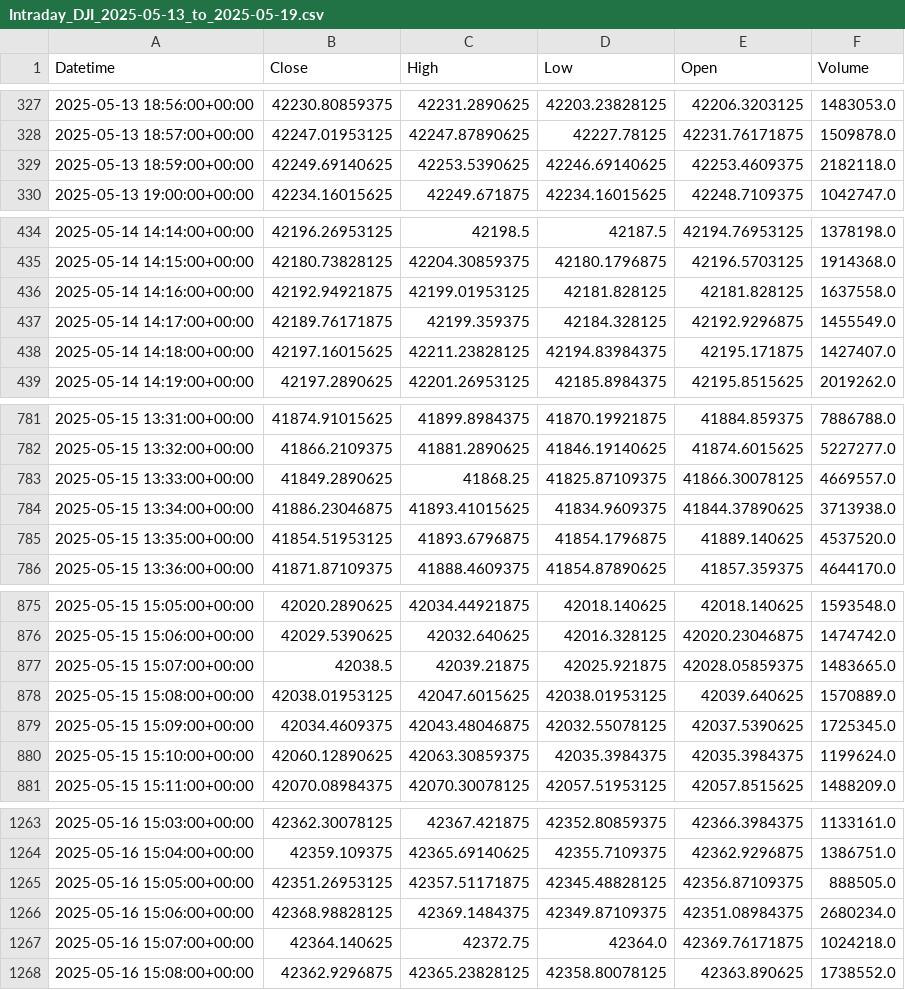
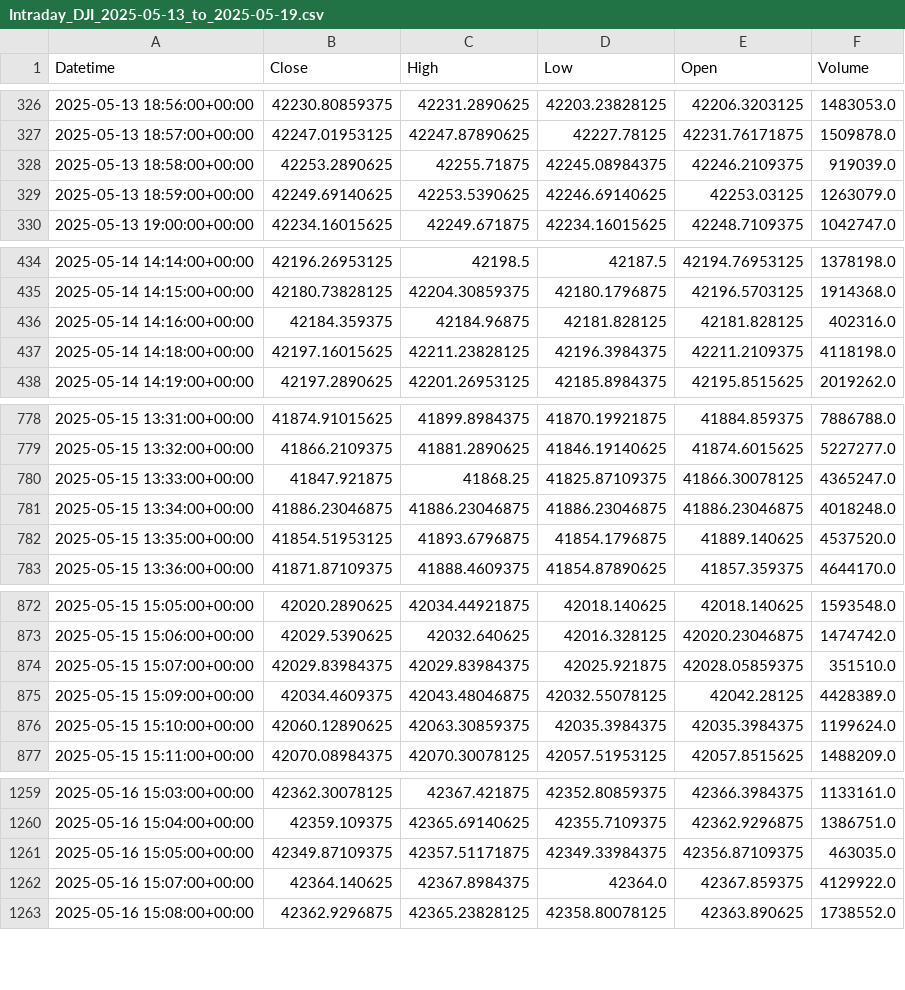
Before and after one commit to krishanggupta/MarketAnalysis, a CSV file: Daily_backup_files/Intraday_DJI_2025-05-13_to_2025-05-19.csv, drawn as a sheet; only a part is shown, gaps mark what is left out; the diff covers the shown part only.

```diff
--- a/Daily_backup_files/Intraday_DJI_2025-05-13_to_2025-05-19.csv
+++ b/Daily_backup_files/Intraday_DJI_2025-05-13_to_2025-05-19.csv
@@ -328,3 +327,4 @@ Datetime,Close,High,Low,Open,Volume
 2025-05-13 18:57:00+00:00,42247.01953125,42247.87890625,42227.78125,42231.76171875,1509878.0
-2025-05-13 18:59:00+00:00,42249.69140625,42253.5390625,42246.69140625,42253.4609375,2182118.0
+2025-05-13 18:58:00+00:00,42253.2890625,42255.71875,42245.08984375,42246.2109375,919039.0
+2025-05-13 18:59:00+00:00,42249.69140625,42253.5390625,42246.69140625,42253.03125,1263079.0
 2025-05-13 19:00:00+00:00,42234.16015625,42249.671875,42234.16015625,42248.7109375,1042747.0
@@ -435,5 +435,4 @@ Datetime,Close,High,Low,Open,Volume
 2025-05-14 14:15:00+00:00,42180.73828125,42204.30859375,42180.1796875,42196.5703125,1914368.0
-2025-05-14 14:16:00+00:00,42192.94921875,42199.01953125,42181.828125,42181.828125,1637558.0
-2025-05-14 14:17:00+00:00,42189.76171875,42199.359375,42184.328125,42192.9296875,1455549.0
-2025-05-14 14:18:00+00:00,42197.16015625,42211.23828125,42194.83984375,42195.171875,1427407.0
+2025-05-14 14:16:00+00:00,42184.359375,42184.96875,42181.828125,42181.828125,402316.0
+2025-05-14 14:18:00+00:00,42197.16015625,42211.23828125,42196.3984375,42211.2109375,4118198.0
 2025-05-14 14:19:00+00:00,42197.2890625,42201.26953125,42185.8984375,42195.8515625,2019262.0
@@ -782,4 +779,4 @@ Datetime,Close,High,Low,Open,Volume
 2025-05-15 13:32:00+00:00,41866.2109375,41881.2890625,41846.19140625,41874.6015625,5227277.0
-2025-05-15 13:33:00+00:00,41849.2890625,41868.25,41825.87109375,41866.30078125,4669557.0
-2025-05-15 13:34:00+00:00,41886.23046875,41893.41015625,41834.9609375,41844.37890625,3713938.0
+2025-05-15 13:33:00+00:00,41847.921875,41868.25,41825.87109375,41866.30078125,4365247.0
+2025-05-15 13:34:00+00:00,41886.23046875,41886.23046875,41886.23046875,41886.23046875,4018248.0
 2025-05-15 13:35:00+00:00,41854.51953125,41893.6796875,41854.1796875,41889.140625,4537520.0
@@ -876,5 +873,4 @@ Datetime,Close,High,Low,Open,Volume
 2025-05-15 15:06:00+00:00,42029.5390625,42032.640625,42016.328125,42020.23046875,1474742.0
-2025-05-15 15:07:00+00:00,42038.5,42039.21875,42025.921875,42028.05859375,1483665.0
-2025-05-15 15:08:00+00:00,42038.01953125,42047.6015625,42038.01953125,42039.640625,1570889.0
-2025-05-15 15:09:00+00:00,42034.4609375,42043.48046875,42032.55078125,42037.5390625,1725345.0
+2025-05-15 15:07:00+00:00,42029.83984375,42029.83984375,42025.921875,42028.05859375,351510.0
+2025-05-15 15:09:00+00:00,42034.4609375,42043.48046875,42032.55078125,42042.28125,4428389.0
 2025-05-15 15:10:00+00:00,42060.12890625,42063.30859375,42035.3984375,42035.3984375,1199624.0
@@ -1264,5 +1260,4 @@ Datetime,Close,High,Low,Open,Volume
 2025-05-16 15:04:00+00:00,42359.109375,42365.69140625,42355.7109375,42362.9296875,1386751.0
-2025-05-16 15:05:00+00:00,42351.26953125,42357.51171875,42345.48828125,42356.87109375,888505.0
-2025-05-16 15:06:00+00:00,42368.98828125,42369.1484375,42349.87109375,42351.08984375,2680234.0
-2025-05-16 15:07:00+00:00,42364.140625,42372.75,42364.0,42369.76171875,1024218.0
+2025-05-16 15:05:00+00:00,42349.87109375,42357.51171875,42349.33984375,42356.87109375,463035.0
+2025-05-16 15:07:00+00:00,42364.140625,42367.8984375,42364.0,42367.859375,4129922.0
 2025-05-16 15:08:00+00:00,42362.9296875,42365.23828125,42358.80078125,42363.890625,1738552.0
```
Also changed, not shown: 1 added row, 6 removed rows and 43 edited cells elsewhere in this file, Daily_backup_files/Intraday_GSPC_2025-05-13_to_2025-05-19.csv, Daily_backup_files/Intraday_ZN_2000-09-21_to_2025-05-19.csv, 33 other files.
